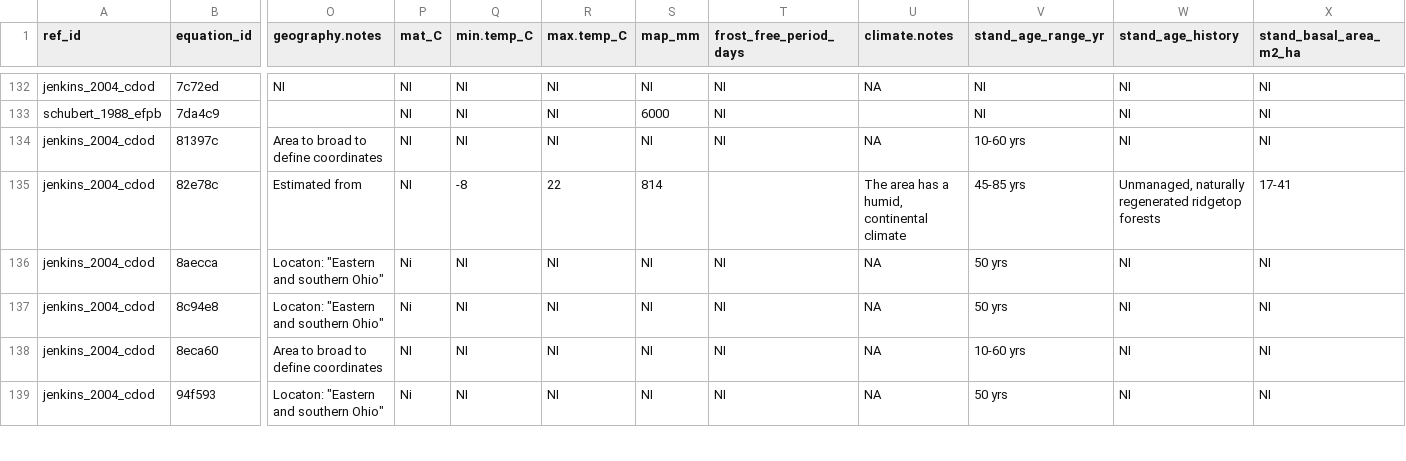
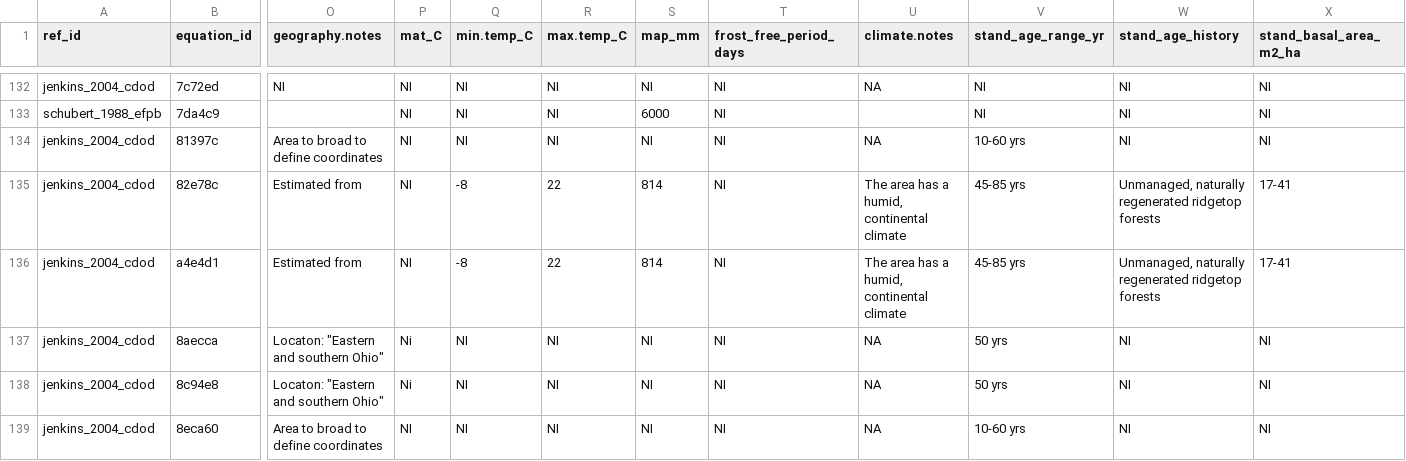
Before and after one commit to ropensci/allodb, a CSV file: data-raw/csv_database/equations.csv, drawn as a sheet; only a part is shown, gaps mark what is left out; the shorter side is filled out with more unchanged rows; rows hold the shown columns only; the diff names each change by its address in the sheet, - before the commit and + after, or states it on an @@ line.

Commit message:
Added eq , Sugar maple

```diff
--- a/data-raw/csv_database/equations.csv
+++ b/data-raw/csv_database/equations.csv
-T135 (frost_free_period_days): (empty)
+T135 (frost_free_period_days): NI
+row 136: jenkins_2004_cdod | a4e4d1 | Estimated from | NI | -8 | 22 | 814 | NI | The area has a humid, continental climate | 45-85 yrs | Unmanaged, naturally regenerated ridgetop forests | 17-41
```
